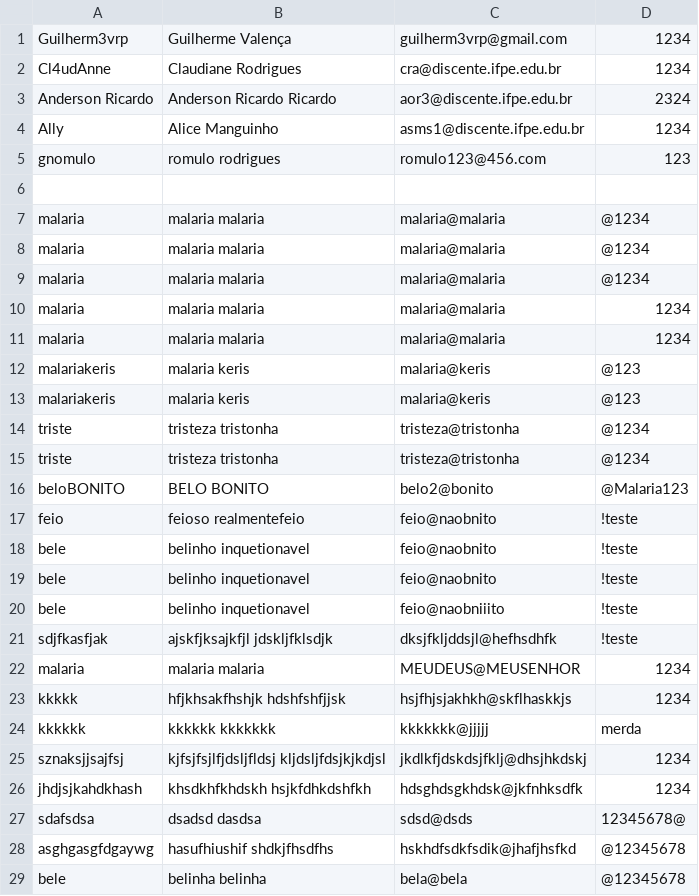
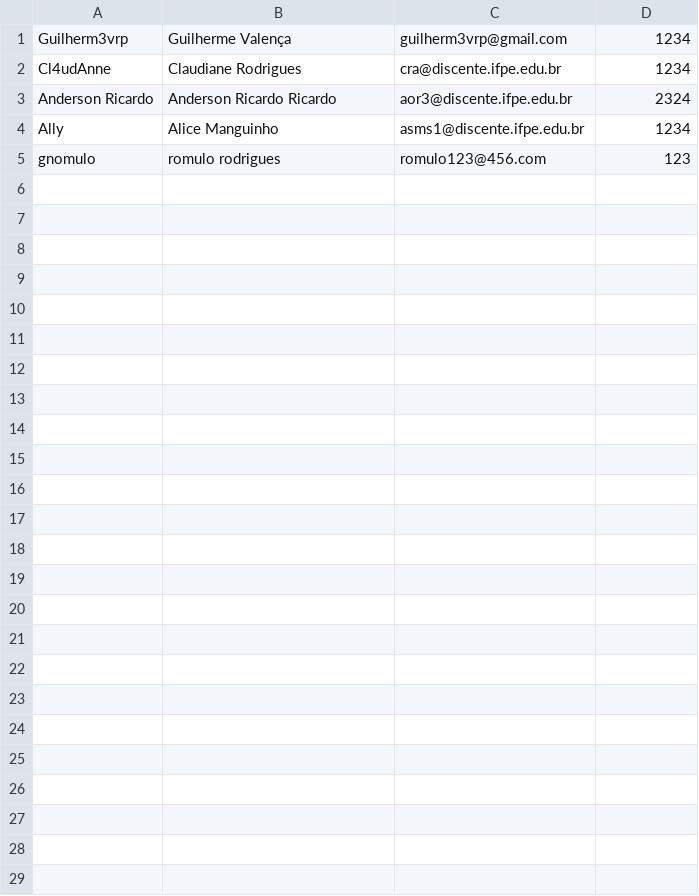
Before and after one commit to Guilhermevalenca/Gearing, a CSV file: src/userCRUD/usuarios.csv, drawn as a sheet.

```diff
--- a/src/userCRUD/usuarios.csv
+++ b/src/userCRUD/usuarios.csv
@@ -5,25 +5 @@ Ally,"Alice Manguinho",asms1@discente.ifpe.edu.br,1234
 gnomulo,"romulo rodrigues",romulo123@456.com,123
-
-malaria,"malaria malaria",malaria@malaria,@1234
-malaria,"malaria malaria",malaria@malaria,@1234
-malaria,"malaria malaria",malaria@malaria,@1234
-malaria,"malaria malaria",malaria@malaria,1234
-malaria,"malaria malaria",malaria@malaria,1234
-malariakeris,"malaria keris",malaria@keris,@123
-malariakeris,"malaria keris",malaria@keris,@123
-triste,"tristeza tristonha",tristeza@tristonha,@1234
-triste,"tristeza tristonha",tristeza@tristonha,@1234
-beloBONITO,"BELO BONITO",belo2@bonito,@Malaria123
-feio,"feioso realmentefeio",feio@naobnito,!teste
-bele,"belinho inquetionavel",feio@naobnito,!teste
-bele,"belinho inquetionavel",feio@naobnito,!teste
-bele,"belinho inquetionavel",feio@naobniiito,!teste
-sdjfkasfjak,"ajskfjksajkfjl jdskljfklsdjk",dksjfkljddsjl@hefhsdhfk,!teste
-malaria,"malaria malaria",MEUDEUS@MEUSENHOR,1234
-kkkkk,"hfjkhsakfhshjk hdshfshfjjsk",hsjfhjsjakhkh@skflhaskkjs,1234
-kkkkkk,"kkkkkk kkkkkkk",kkkkkkk@jjjjj,merda
-sznaksjjsajfsj,"kjfsjfsjlfjdsljfldsj kljdsljfdsjkjkdjsl",jkdlkfjdskdsjfklj@dhsjhkdskj,1234
-jhdjsjkahdkhash,"khsdkhfkhdskh hsjkfdhkdshfkh",hdsghdsgkhdsk@jkfnhksdfk,1234
-sdafsdsa,"dsadsd dasdsa",sdsd@dsds,12345678@
-asghgasgfdgaywg,"hasufhiushif shdkjfhsdfhs",hskhdfsdkfsdik@jhafjhsfkd,@12345678
-bele,"belinha belinha",bela@bela,@12345678
```
Also changed, not shown: 2 other files.
